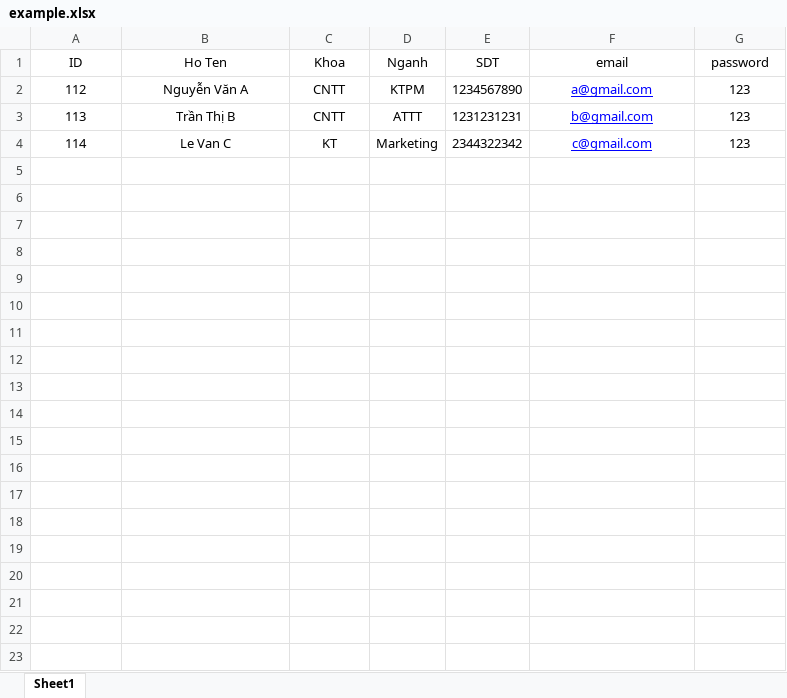
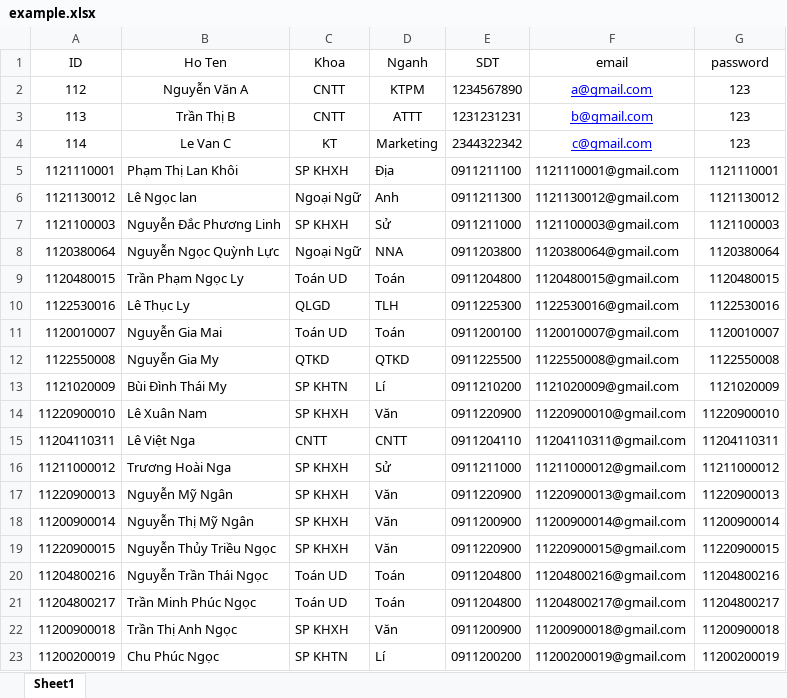
Before and after one commit to BT2701/Learning-Materials-Management, an Excel workbook: src/main/java/Resources/example.xlsx, sheet Sheet1, drawn as a sheet; values as stored, in another font and other column widths than the file's, no borders; the diff names each change by its address in the sheet, - before the commit and + after, or states it on an @@ line.

```diff
--- a/src/main/java/Resources/example.xlsx (sheet Sheet1)
+++ b/src/main/java/Resources/example.xlsx (sheet Sheet1)
+row 5: 1121110001 | Phạm Thị Lan Khôi | SP KHXH | Địa | 0911211100 | 1121110001@gmail.com | 1121110001
+row 6: 1121130012 | Lê Ngọc lan | Ngoại Ngữ | Anh | 0911211300 | 1121130012@gmail.com | 1121130012
+row 7: 1121100003 | Nguyễn Đắc Phương Linh | SP KHXH | Sử | 0911211000 | 1121100003@gmail.com | 1121100003
+row 8: 1120380064 | Nguyễn Ngọc Quỳnh Lực | Ngoại Ngữ | NNA | 0911203800 | 1120380064@gmail.com | 1120380064
+row 9: 1120480015 | Trần Phạm Ngọc Ly | Toán UD | Toán | 0911204800 | 1120480015@gmail.com | 1120480015
+row 10: 1122530016 | Lê Thục Ly | QLGD | TLH | 0911225300 | 1122530016@gmail.com | 1122530016
+row 11: 1120010007 | Nguyễn Gia Mai | Toán UD | Toán | 0911200100 | 1120010007@gmail.com | 1120010007
+row 12: 1122550008 | Nguyễn Gia My | QTKD | QTKD | 0911225500 | 1122550008@gmail.com | 1122550008
+row 13: 1121020009 | Bùi Đình Thái My | SP KHTN | Lí | 0911210200 | 1121020009@gmail.com | 1121020009
+row 14: 11220900010 | Lê Xuân Nam | SP KHXH | Văn | 0911220900 | 11220900010@gmail.com | 11220900010
+row 15: 11204110311 | Lê Việt Nga | CNTT | CNTT | 0911204110 | 11204110311@gmail.com | 11204110311
+row 16: 11211000012 | Trương Hoài Nga | SP KHXH | Sử | 0911211000 | 11211000012@gmail.com | 11211000012
+row 17: 11220900013 | Nguyễn Mỹ Ngân | SP KHXH | Văn | 0911220900 | 11220900013@gmail.com | 11220900013
+row 18: 11200900014 | Nguyễn Thị Mỹ Ngân | SP KHXH | Văn | 0911200900 | 11200900014@gmail.com | 11200900014
+row 19: 11220900015 | Nguyễn Thủy Triều Ngọc | SP KHXH | Văn | 0911220900 | 11220900015@gmail.com | 11220900015
+row 20: 11204800216 | Nguyễn Trần Thái Ngọc | Toán UD | Toán | 0911204800 | 11204800216@gmail.com | 11204800216
+row 21: 11204800217 | Trần Minh Phúc Ngọc | Toán UD | Toán | 0911204800 | 11204800217@gmail.com | 11204800217
+row 22: 11200900018 | Trần Thị Anh Ngọc | SP KHXH | Văn | 0911200900 | 11200900018@gmail.com | 11200900018
+row 23: 11200200019 | Chu Phúc Ngọc | SP KHTN | Lí | 0911200200 | 11200200019@gmail.com | 11200200019
```
Also changed, not shown: src/main/java/Resources/Book1.xlsx, 34 other files.
